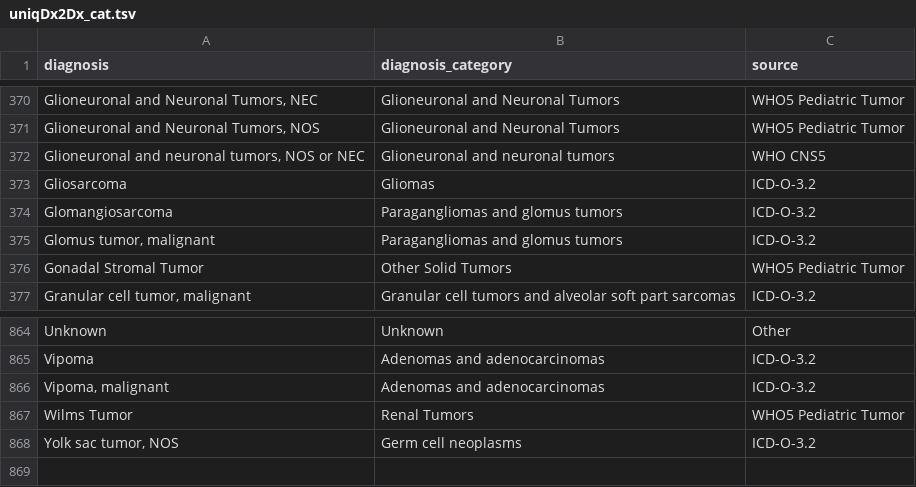
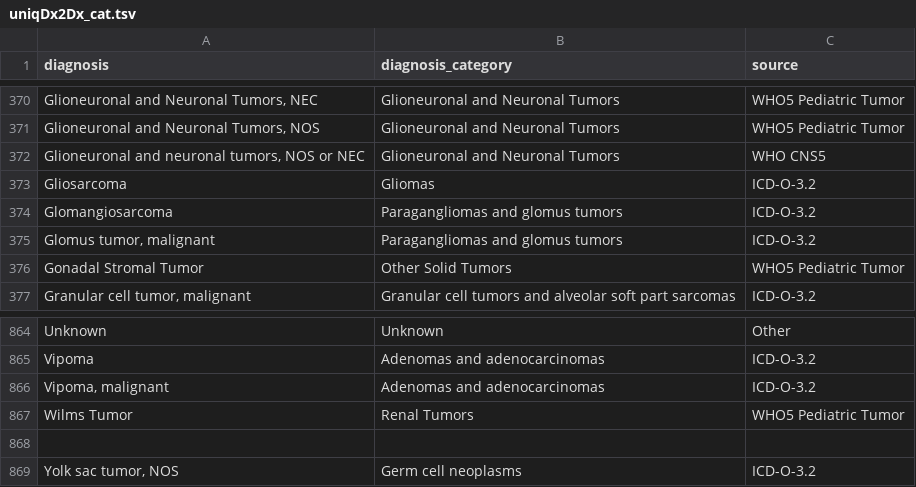
Before and after one commit to CBIIT/ChildhoodCancerDataInitiative-Prefect_Pipeline, a TSV file: docs/uniqDx2Dx_cat.tsv, drawn as a sheet; only a part is shown, gaps mark what is left out.

Commit message:
Update uniqDx2Dx_cat.tsv

```diff
--- a/docs/uniqDx2Dx_cat.tsv
+++ b/docs/uniqDx2Dx_cat.tsv
@@ -371,3 +371,3 @@ Glioneuronal and Neuronal Tumors, NEC	Glioneuronal and Neuronal Tumors	WHO5 Pedi
 Glioneuronal and Neuronal Tumors, NOS	Glioneuronal and Neuronal Tumors	WHO5 Pediatric Tumor
-Glioneuronal and neuronal tumors, NOS or NEC	Glioneuronal and neuronal tumors	WHO CNS5
+Glioneuronal and neuronal tumors, NOS or NEC	Glioneuronal and Neuronal Tumors	WHO CNS5
 Gliosarcoma	Gliomas	ICD-O-3.2
@@ -867,2 +867,3 @@ Vipoma, malignant	Adenomas and adenocarcinomas	ICD-O-3.2
 Wilms Tumor	Renal Tumors	WHO5 Pediatric Tumor
+
 Yolk sac tumor, NOS	Germ cell neoplasms	ICD-O-3.2
```
